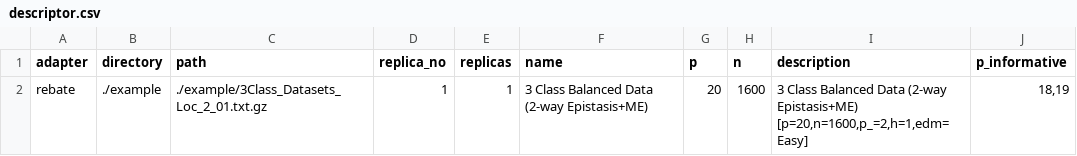
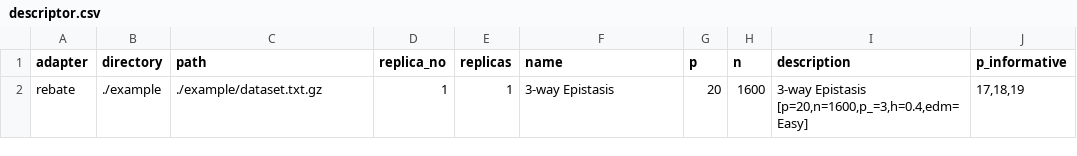
Before and after one commit to dunnkers/fseval, a CSV file: example/descriptor.csv, drawn as a sheet.

Commit message:
Show cool examples 🌈

```diff
--- a/example/descriptor.csv
+++ b/example/descriptor.csv
@@ -1,2 +1,2 @@
 adapter,directory,path,replica_no,replicas,name,p,n,description,p_informative
-rebate,./example,./example/3Class_Datasets_Loc_2_01.txt.gz,1,1,3 Class Balanced Data (2-way Epistasis+ME),20,1600,"3 Class Balanced Data (2-way Epistasis+ME) [p=20,n=1600,p_=2,h=1,edm=Easy]","18,19"
+rebate,./example,./example/dataset.txt.gz,1,1,3-way Epistasis,20,1600,"3-way Epistasis [p=20,n=1600,p_=3,h=0.4,edm=Easy]","17,18,19"
```
Also changed, not shown: 4 other files.
